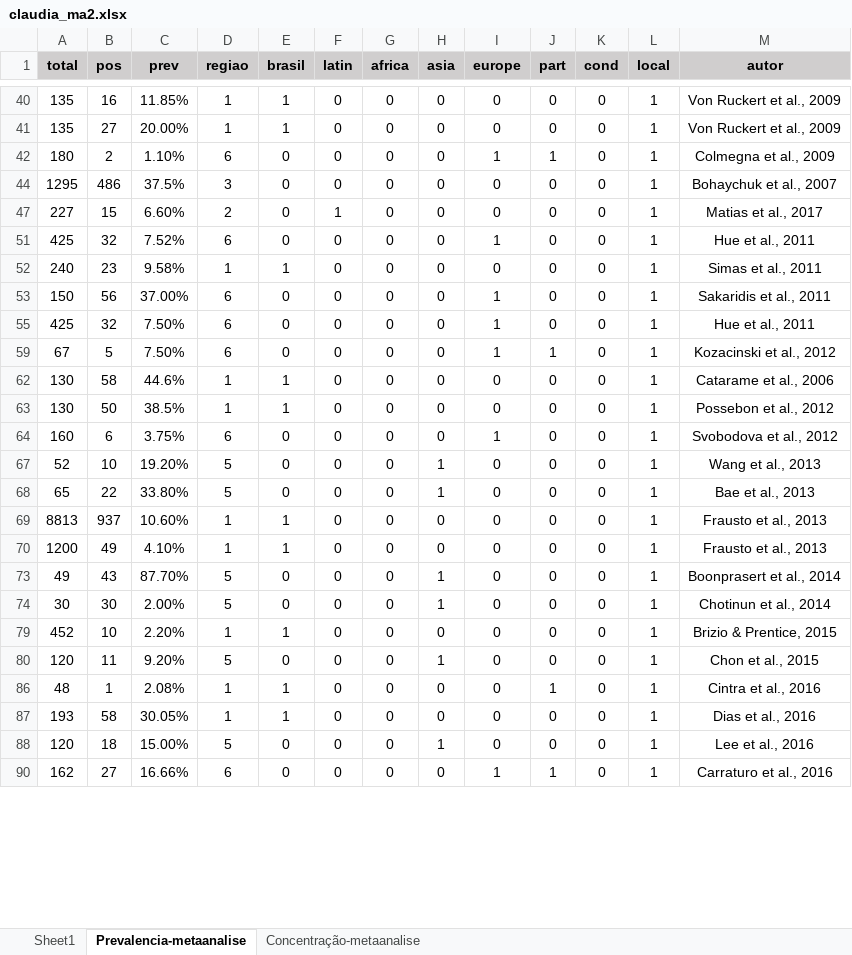
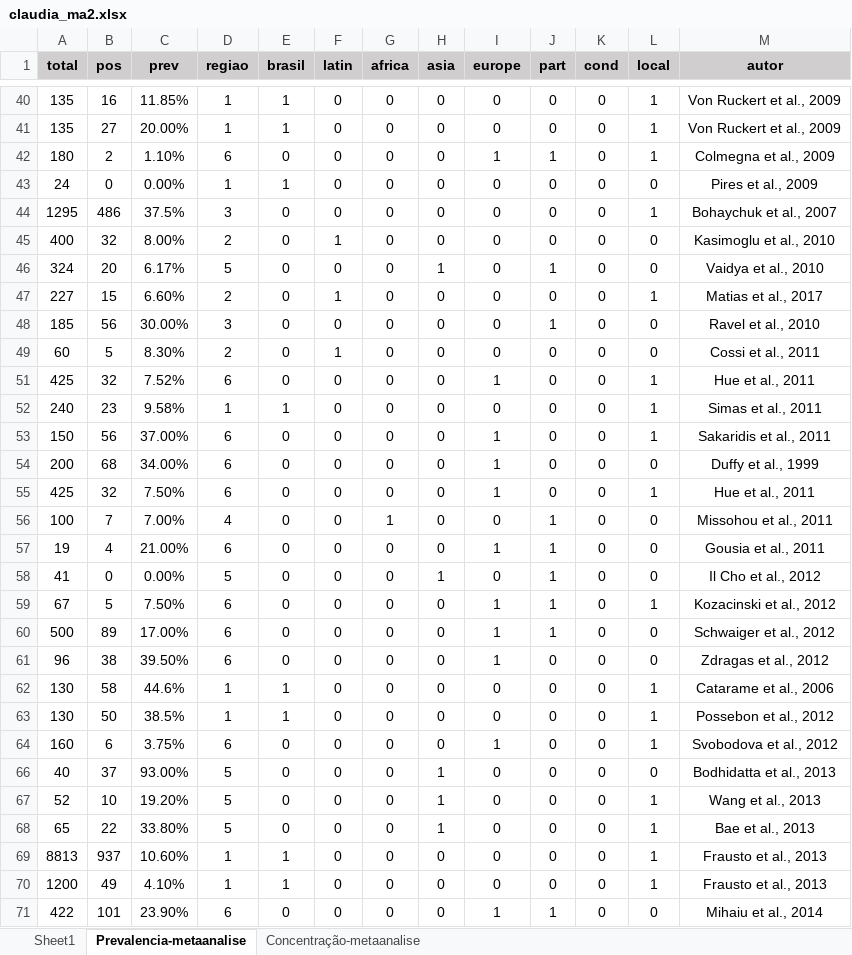
Before and after one commit to eduardodefreitascosta/Project_BayesianRA, an Excel workbook: Data/claudia_ma2.xlsx, sheet Prevalencia-metaanalise, drawn as a sheet; only a part is shown, gaps mark what is left out; the shorter side is filled out with more unchanged rows; values as stored, in another font and other column widths than the file's, no borders; the diff covers the shown part only; the diff names each change by its address in the sheet, - before the commit and + after, or states it on an @@ line.

```diff
--- a/Data/claudia_ma2.xlsx (sheet Prevalencia-metaanalise)
+++ b/Data/claudia_ma2.xlsx (sheet Prevalencia-metaanalise)
@@ row 43 unhidden: 24 | 0 | 0.00% | 1 | 1 | 0 | 0 | 0 | 0 | 0 | 0 | 0 | Pires et al., 2009 @@
@@ row 45 unhidden: 400 | 32 | 8.00% | 2 | 0 | 1 | 0 | 0 | 0 | 0 | 0 | 0 | Kasimoglu et al., 2010 @@
@@ row 46 unhidden: 324 | 20 | 6.17% | 5 | 0 | 0 | 0 | 1 | 0 | 1 | 0 | 0 | Vaidya et al., 2010 @@
@@ row 48 unhidden: 185 | 56 | 30.00% | 3 | 0 | 0 | 0 | 0 | 0 | 1 | 0 | 0 | Ravel et al., 2010 @@
@@ row 49 unhidden: 60 | 5 | 8.30% | 2 | 0 | 1 | 0 | 0 | 0 | 0 | 0 | 0 | Cossi et al., 2011 @@
@@ row 54 unhidden: 200 | 68 | 34.00% | 6 | 0 | 0 | 0 | 0 | 1 | 0 | 0 | 0 | Duffy et al., 1999 @@
@@ row 56 unhidden: 100 | 7 | 7.00% | 4 | 0 | 0 | 1 | 0 | 0 | 1 | 0 | 0 | Missohou et al., 2011 @@
@@ row 57 unhidden: 19 | 4 | 21.00% | 6 | 0 | 0 | 0 | 0 | 1 | 1 | 0 | 0 | Gousia et al., 2011 @@
@@ row 58 unhidden: 41 | 0 | 0.00% | 5 | 0 | 0 | 0 | 1 | 0 | 1 | 0 | 0 | Il Cho et al., 2012 @@
@@ row 60 unhidden: 500 | 89 | 17.00% | 6 | 0 | 0 | 0 | 0 | 1 | 1 | 0 | 0 | Schwaiger et al., 2012 @@
@@ row 61 unhidden: 96 | 38 | 39.50% | 6 | 0 | 0 | 0 | 0 | 1 | 0 | 0 | 0 | Zdragas et al., 2012 @@
@@ row 66 unhidden: 40 | 37 | 93.00% | 5 | 0 | 0 | 0 | 1 | 0 | 0 | 0 | 0 | Bodhidatta et al., 2013 @@
@@ row 71 unhidden: 422 | 101 | 23.90% | 6 | 0 | 0 | 0 | 0 | 1 | 1 | 0 | 0 | Mihaiu et al., 2014 @@
```
Also changed, not shown: 39 hidden or unhidden rows elsewhere in this sheet, 1 other file.
